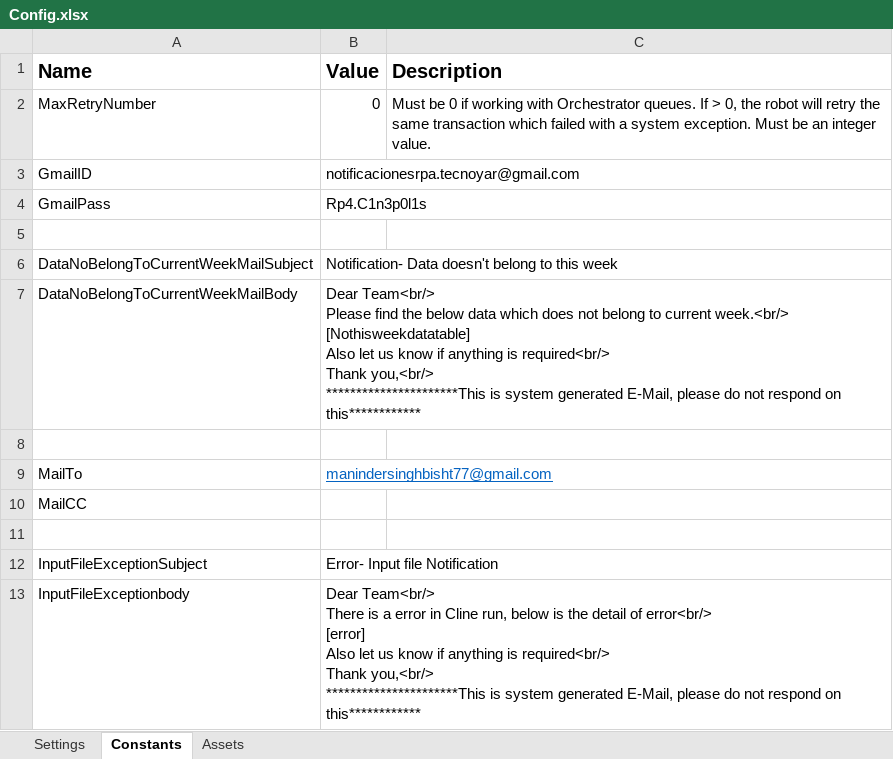
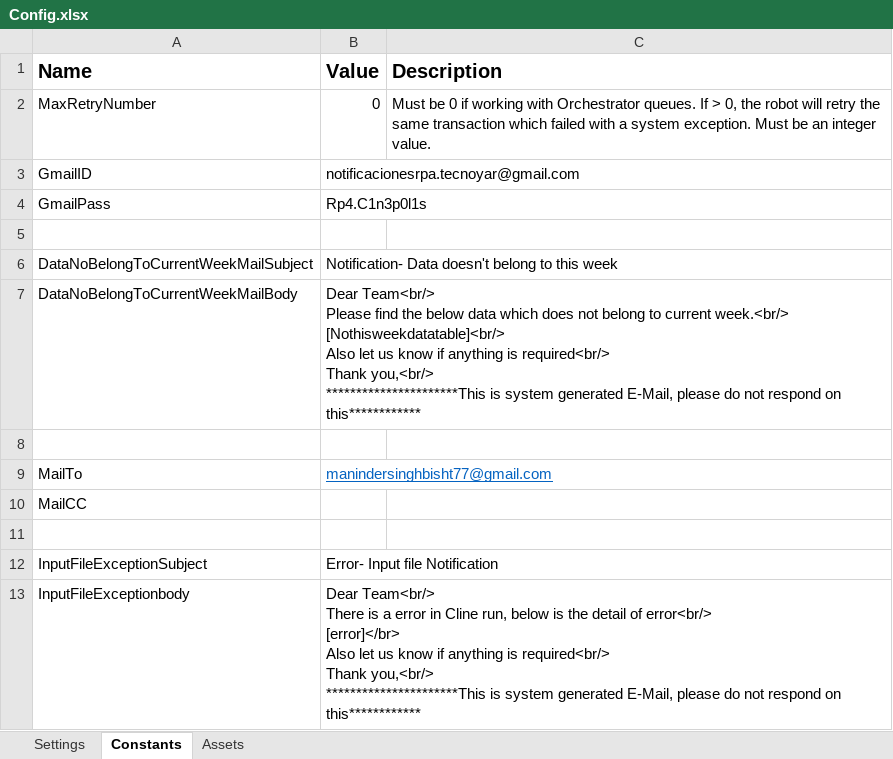
Before and after one commit to Tecnoyar/CinepolisChile, an Excel workbook: Data/Config.xlsx, sheet Constants, drawn as a sheet; values as stored, in another font and other column widths than the file's, no borders; ↵ is a line break in a cell; the diff names each change by its address in the sheet, - before the commit and + after, or states it on an @@ line.

Commit message:
excel data changes

```diff
--- a/Data/Config.xlsx (sheet Constants)
+++ b/Data/Config.xlsx (sheet Constants)
-B7 (Value): …current week.<br/> ↵ [Nothisweekdatatable] ↵ Also let…
+B7 (Value): …current week.<br/> ↵ [Nothisweekdatatable]<br/> ↵ Also let…
-B13 (Value): …of error<br/> ↵ [error] ↵ Also let…
+B13 (Value): …of error<br/> ↵ [error]</br> ↵ Also let…
```
